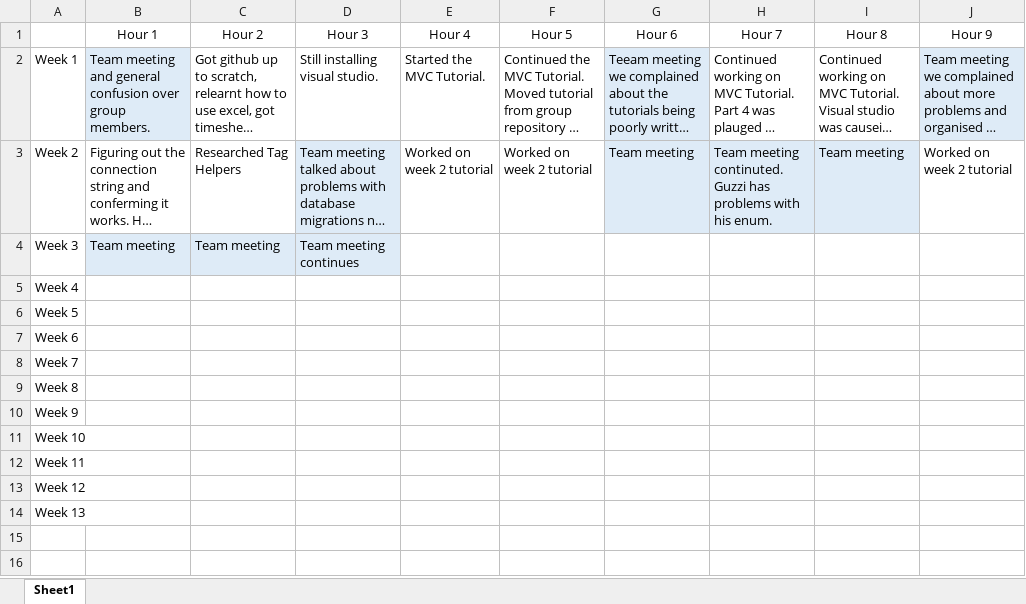
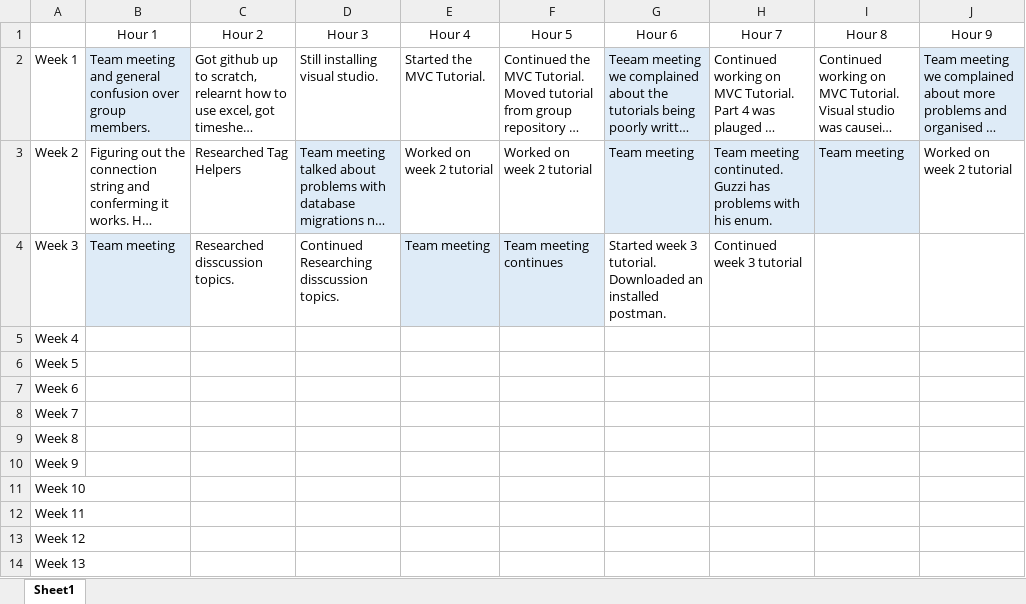
Before and after one commit to LargerSnowdevil/S220PRT585_s266070, an Excel workbook: timesheet_DanielWilson_s266070.xlsx, sheet Sheet1, drawn as a sheet; only a part is shown; long unchanged cells end in …; values as stored, in another font and other column widths than the file's, no borders; the diff names each change by its address in the sheet, - before the commit and + after, or states it on an @@ line.

Commit message:
Finished first tutorial

```diff
--- a/timesheet_DanielWilson_s266070.xlsx (sheet Sheet1)
+++ b/timesheet_DanielWilson_s266070.xlsx (sheet Sheet1)
-C4 (Hour 2): Team meeting
+C4 (Hour 2): Researched disscussion topics.
-C4:D4 fill: #DEEBF7
+C4:D4 fill: none
-D4 (Hour 3): Team meeting continues
+D4 (Hour 3): Continued Researching disscussion topics.
-E4 (Hour 4): (empty)
+E4 (Hour 4): Team meeting
-E4:F4 fill: none
+E4:F4 fill: #DEEBF7
-F4 (Hour 5): (empty)
+F4 (Hour 5): Team meeting continues
-G4 (Hour 6): (empty)
+G4 (Hour 6): Started week 3 tutorial. Downloaded an installed postman.
-H4 (Hour 7): (empty)
+H4 (Hour 7): Continued week 3 tutorial
```
Also changed, not shown: 8 other files.
